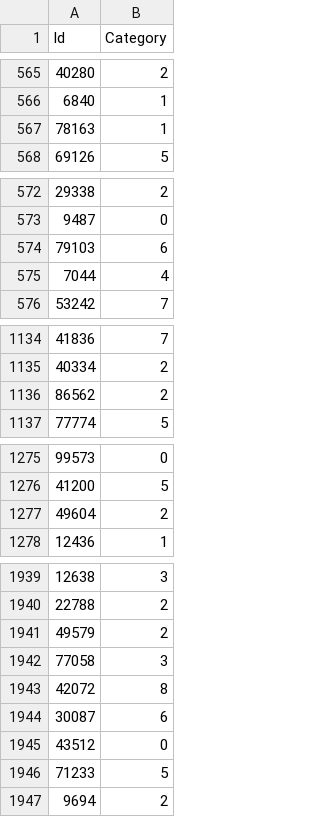
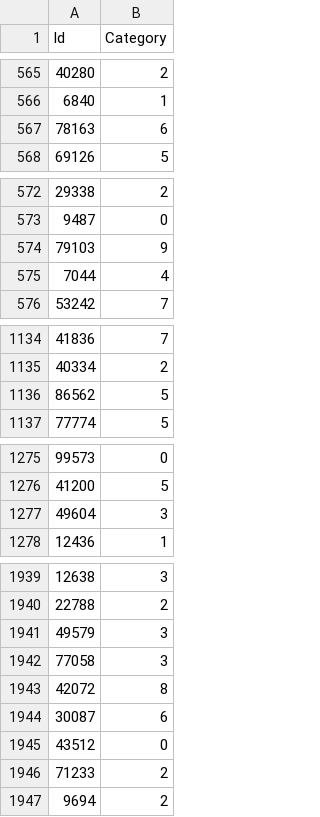
Before and after one commit to RaulParau/Group-12, a CSV file: outputs/submission.csv, drawn as a sheet; only a part is shown, gaps mark what is left out; the diff covers the shown part only.

```diff
--- a/outputs/submission.csv
+++ b/outputs/submission.csv
@@ -566,3 +566,3 @@ Id,Category
 6840,1
-78163,1
+78163,6
 69126,5
@@ -573,3 +573,3 @@ Id,Category
 9487,0
-79103,6
+79103,9
 7044,4
@@ -1135,3 +1135,3 @@ Id,Category
 40334,2
-86562,2
+86562,5
 77774,5
@@ -1276,3 +1276,3 @@ Id,Category
 41200,5
-49604,2
+49604,3
 12436,1
@@ -1940,3 +1940,3 @@ Id,Category
 22788,2
-49579,2
+49579,3
 77058,3
@@ -1945,3 +1945,3 @@ Id,Category
 43512,0
-71233,5
+71233,2
 9694,2
```
Also changed, not shown: 5 edited cells elsewhere in this file, 6 other files.
